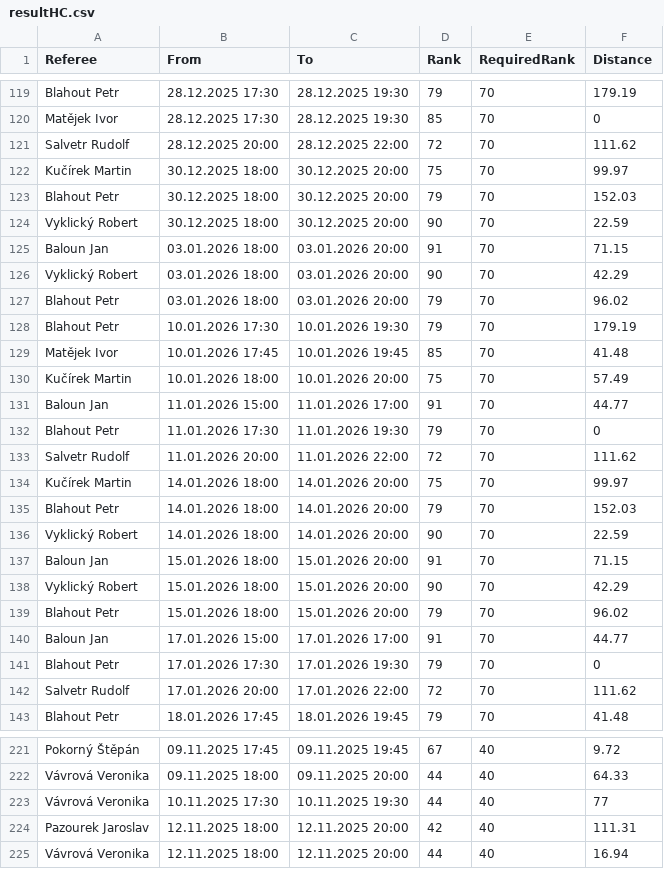
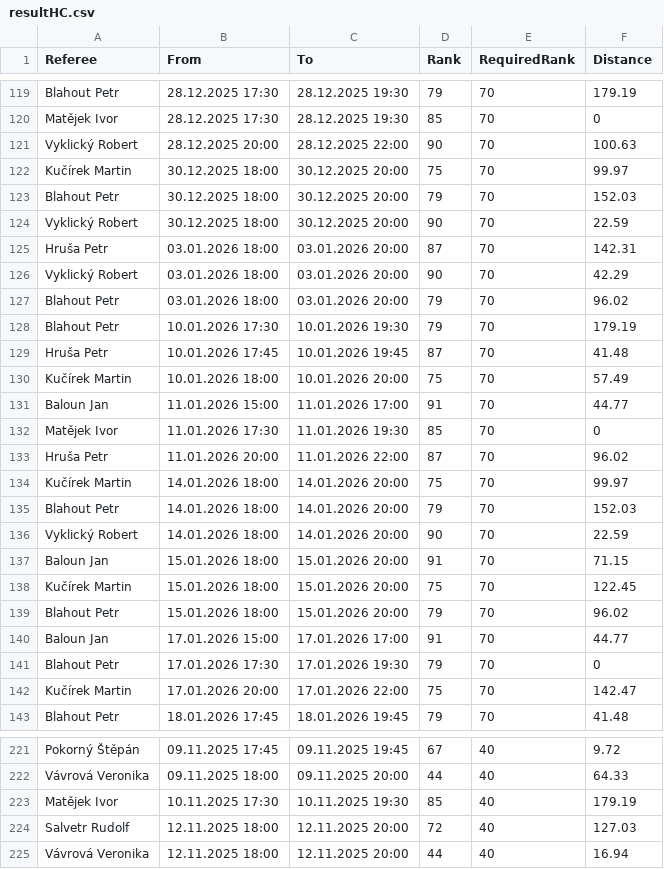
Before and after one commit to bigibos/Diplomka-DEMO, a CSV file: Diplomka/resultHC.csv, drawn as a sheet; only a part is shown, gaps mark what is left out; the diff covers the shown part only.

```diff
--- a/Diplomka/resultHC.csv
+++ b/Diplomka/resultHC.csv
@@ -120,3 +120,3 @@ Blahout Petr;28.12.2025 17:30;28.12.2025 19:30;79;70;179.19
 Matějek Ivor;28.12.2025 17:30;28.12.2025 19:30;85;70;0
-Salvetr Rudolf;28.12.2025 20:00;28.12.2025 22:00;72;70;111.62
+Vyklický Robert;28.12.2025 20:00;28.12.2025 22:00;90;70;100.63
 Kučírek Martin;30.12.2025 18:00;30.12.2025 20:00;75;70;99.97
@@ -124,3 +124,3 @@ Blahout Petr;30.12.2025 18:00;30.12.2025 20:00;79;70;152.03
 Vyklický Robert;30.12.2025 18:00;30.12.2025 20:00;90;70;22.59
-Baloun Jan;03.01.2026 18:00;03.01.2026 20:00;91;70;71.15
+Hruša Petr;03.01.2026 18:00;03.01.2026 20:00;87;70;142.31
 Vyklický Robert;03.01.2026 18:00;03.01.2026 20:00;90;70;42.29
@@ -128,7 +128,7 @@ Blahout Petr;03.01.2026 18:00;03.01.2026 20:00;79;70;96.02
 Blahout Petr;10.01.2026 17:30;10.01.2026 19:30;79;70;179.19
-Matějek Ivor;10.01.2026 17:45;10.01.2026 19:45;85;70;41.48
+Hruša Petr;10.01.2026 17:45;10.01.2026 19:45;87;70;41.48
 Kučírek Martin;10.01.2026 18:00;10.01.2026 20:00;75;70;57.49
 Baloun Jan;11.01.2026 15:00;11.01.2026 17:00;91;70;44.77
-Blahout Petr;11.01.2026 17:30;11.01.2026 19:30;79;70;0
-Salvetr Rudolf;11.01.2026 20:00;11.01.2026 22:00;72;70;111.62
+Matějek Ivor;11.01.2026 17:30;11.01.2026 19:30;85;70;0
+Hruša Petr;11.01.2026 20:00;11.01.2026 22:00;87;70;96.02
 Kučírek Martin;14.01.2026 18:00;14.01.2026 20:00;75;70;99.97
@@ -137,3 +137,3 @@ Vyklický Robert;14.01.2026 18:00;14.01.2026 20:00;90;70;22.59
 Baloun Jan;15.01.2026 18:00;15.01.2026 20:00;91;70;71.15
-Vyklický Robert;15.01.2026 18:00;15.01.2026 20:00;90;70;42.29
+Kučírek Martin;15.01.2026 18:00;15.01.2026 20:00;75;70;122.45
 Blahout Petr;15.01.2026 18:00;15.01.2026 20:00;79;70;96.02
@@ -141,3 +141,3 @@ Baloun Jan;17.01.2026 15:00;17.01.2026 17:00;91;70;44.77
 Blahout Petr;17.01.2026 17:30;17.01.2026 19:30;79;70;0
-Salvetr Rudolf;17.01.2026 20:00;17.01.2026 22:00;72;70;111.62
+Kučírek Martin;17.01.2026 20:00;17.01.2026 22:00;75;70;142.47
 Blahout Petr;18.01.2026 17:45;18.01.2026 19:45;79;70;41.48
@@ -222,4 +222,4 @@ Pokorný Štěpán;09.11.2025 17:45;09.11.2025 19:45;67;40;9.72
 Vávrová Veronika;09.11.2025 18:00;09.11.2025 20:00;44;40;64.33
-Vávrová Veronika;10.11.2025 17:30;10.11.2025 19:30;44;40;77
-Pazourek Jaroslav;12.11.2025 18:00;12.11.2025 20:00;42;40;111.31
+Matějek Ivor;10.11.2025 17:30;10.11.2025 19:30;85;40;179.19
+Salvetr Rudolf;12.11.2025 18:00;12.11.2025 20:00;72;40;127.03
 Vávrová Veronika;12.11.2025 18:00;12.11.2025 20:00;44;40;16.94
```
Also changed, not shown: 2 added rows, 2 removed rows and 151 edited cells elsewhere in this file, Diplomka/result.csv, 2 other files.
